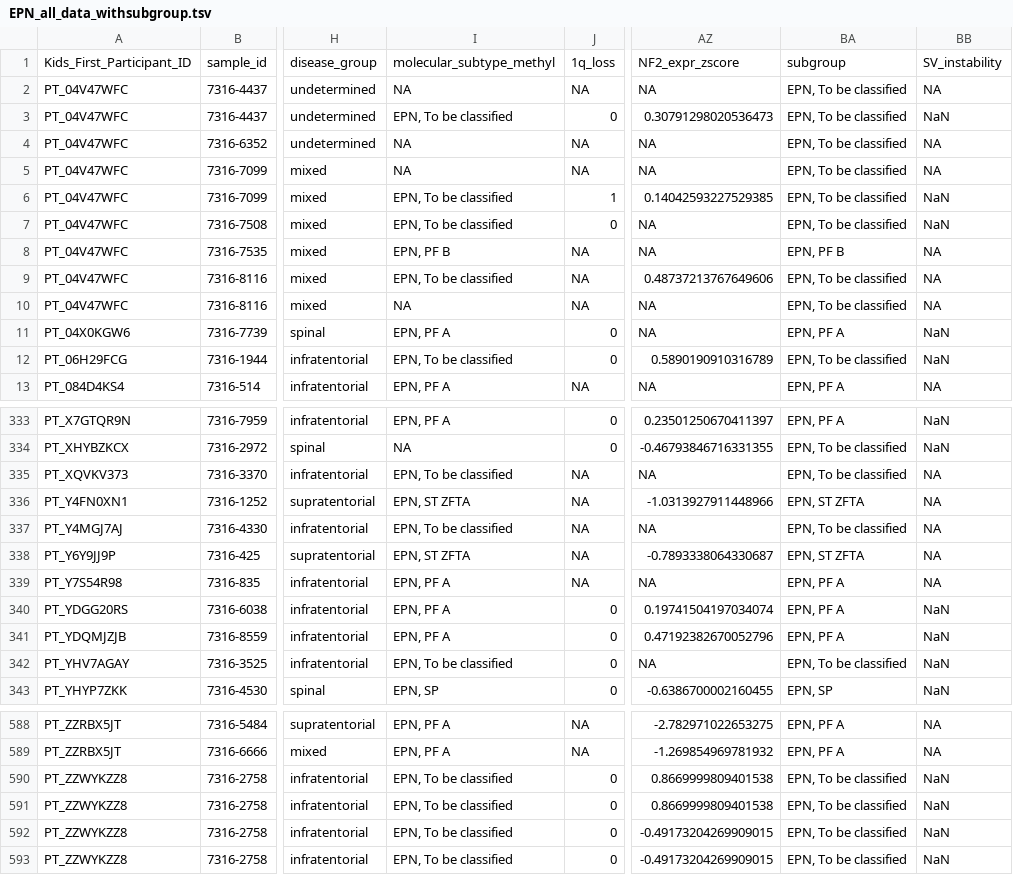
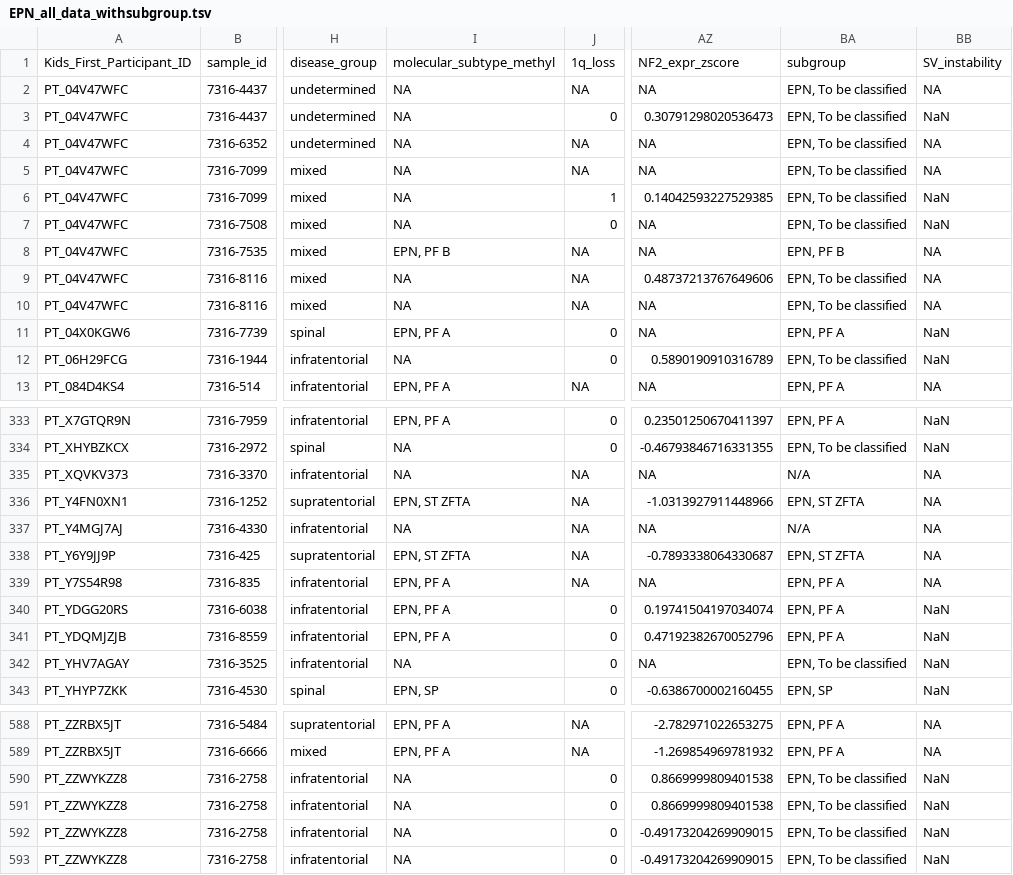
Before and after one commit to rokitalab/OpenPedCan-analysis, a TSV file: analyses/molecular-subtyping-EPN/results/EPN_all_data_withsubgroup.tsv, drawn as a sheet; only a part is shown, gaps mark what is left out; the diff covers the shown part only; the diff names each change by its address in the sheet, - before the commit and + after, or states it on an @@ line.

```diff
--- a/analyses/molecular-subtyping-EPN/results/EPN_all_data_withsubgroup.tsv
+++ b/analyses/molecular-subtyping-EPN/results/EPN_all_data_withsubgroup.tsv
-I3: EPN, To be classified
+I3: NA
-I6:I7: EPN, To be classified
+I6:I7: NA
-I9: EPN, To be classified
+I9: NA
-I12: EPN, To be classified
+I12: NA
-I335: EPN, To be classified
+I335: NA
-BA335: EPN, To be classified
+BA335: N/A
-I337: EPN, To be classified
+I337: NA
-BA337: EPN, To be classified
+BA337: N/A
-I342: EPN, To be classified
+I342: NA
-I590:I593: EPN, To be classified
+I590:I593: NA
```
Also changed, not shown: 53 edited cells elsewhere in this file, analyses/molecular-subtyping-EPN/results/EPN_all_data.tsv, 3 other files.
